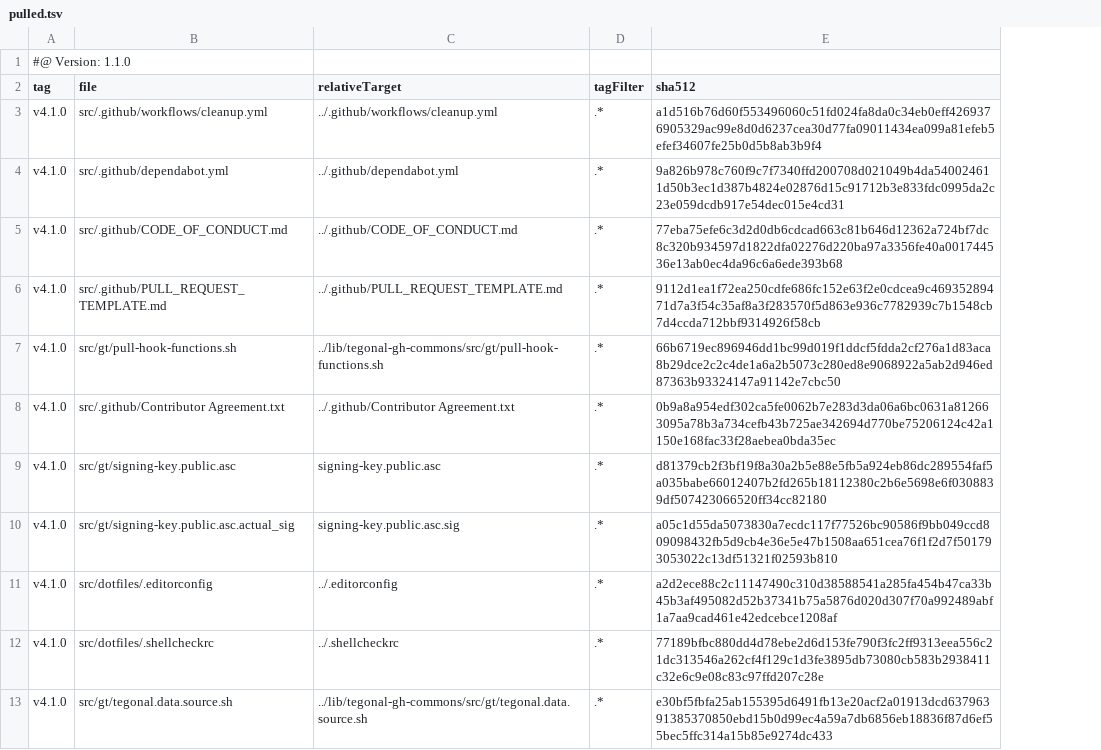
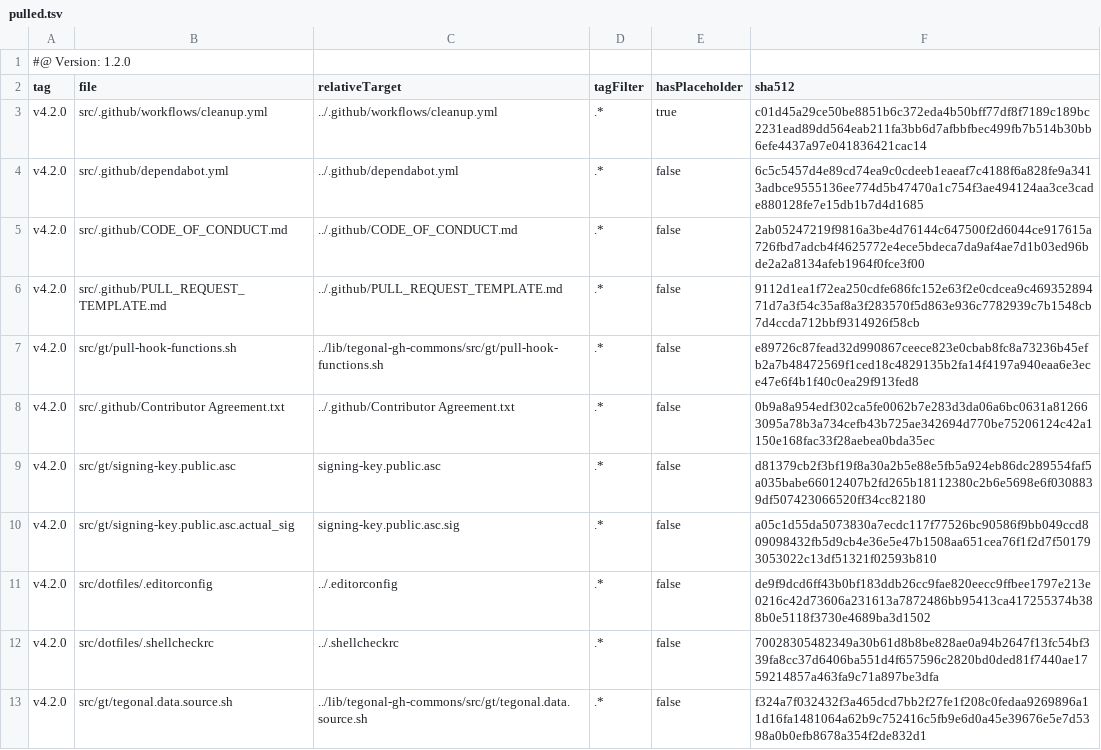
Before and after one commit to tegonal/gt, a TSV file: .gt/remotes/tegonal-gh-commons/pulled.tsv, drawn as a sheet; addresses are those after the commit; the diff names each change by its address in the sheet, - before the commit and + after, or states it on an @@ line.

Commit message:
update tegonal-gh-commons to v4.2.0

```diff
--- a/.gt/remotes/tegonal-gh-commons/pulled.tsv
+++ b/.gt/remotes/tegonal-gh-commons/pulled.tsv
+column E (hasPlaceholder), rows 3-13: true | false | false | false | false | false | false | false | false | false | false
-A1 (tag): #@ Version: 1.1.0
+A1 (tag): #@ Version: 1.2.0
-A3:A13 (tag): v4.1.0
+A3:A13 (tag): v4.2.0
-F3 (sha512): a1d516b76d60f553496060c51fd024fa8da0c34eb0eff4269376905329ac99e8d0d6237cea30d77fa09011434ea099a81efeb5efef34607fe25b0d5b8ab3b9f4
+F3 (sha512): c01d45a29ce50be8851b6c372eda4b50bff77df8f7189c189bc2231ead89dd564eab211fa3bb6d7afbbfbec499fb7b514b30bb6efe4437a97e041836421cac14
-F4 (sha512): 9a826b978c760f9c7f7340ffd200708d021049b4da540024611d50b3ec1d387b4824e02876d15c91712b3e833fdc0995da2c23e059dcdb917e54dec015e4cd31
+F4 (sha512): 6c5c5457d4e89cd74ea9c0cdeeb1eaeaf7c4188f6a828fe9a3413adbce9555136ee774d5b47470a1c754f3ae494124aa3ce3cade880128fe7e15db1b7d4d1685
-F5 (sha512): 77eba75efe6c3d2d0db6cdcad663c81b646d12362a724bf7dc8c320b934597d1822dfa02276d220ba97a3356fe40a001744536e13ab0ec4da96c6a6ede393b68
+F5 (sha512): 2ab05247219f9816a3be4d76144c647500f2d6044ce917615a726fbd7adcb4f4625772e4ece5bdeca7da9af4ae7d1b03ed96bde2a2a8134afeb1964f0fce3f00
-F7 (sha512): 66b6719ec896946dd1bc99d019f1ddcf5fdda2cf276a1d83aca8b29dce2c2c4de1a6a2b5073c280ed8e9068922a5ab2d946ed87363b93324147a91142e7cbc50
+F7 (sha512): e89726c87fead32d990867ceece823e0cbab8fc8a73236b45efb2a7b48472569f1ced18c4829135b2fa14f4197a940eaa6e3ece47e6f4b1f40c0ea29f913fed8
-F11 (sha512): a2d2ece88c2c11147490c310d38588541a285fa454b47ca33b45b3af495082d52b37341b75a5876d020d307f70a992489abf1a7aa9cad461e42edcebce1208af
+F11 (sha512): de9f9dcd6ff43b0bf183ddb26cc9fae820eecc9ffbee1797e213e0216c42d73606a231613a7872486bb95413ca417255374b388b0e5118f3730e4689ba3d1502
-F12 (sha512): 77189bfbc880dd4d78ebe2d6d153fe790f3fc2ff9313eea556c21dc313546a262cf4f129c1d3fe3895db73080cb583b2938411c32e6c9e08c83c97ffd207c28e
+F12 (sha512): 70028305482349a30b61d8b8be828ae0a94b2647f13fc54bf339fa8cc37d6406ba551d4f657596c2820bd0ded81f7440ae1759214857a463fa9c71a897be3dfa
-F13 (sha512): e30bf5fbfa25ab155395d6491fb13e20acf2a01913dcd63796391385370850ebd15b0d99ec4a59a7db6856eb18836f87d6ef55bec5ffc314a15b85e9274dc433
+F13 (sha512): f324a7f032432f3a465dcd7bb2f27fe1f208c0fedaa9269896a11d16fa1481064a62b9c752416c5fb9e6d0a45e39676e5e7d5398a0b0efb8678a354f2de832d1
```
Also changed, not shown: 7 other files.
